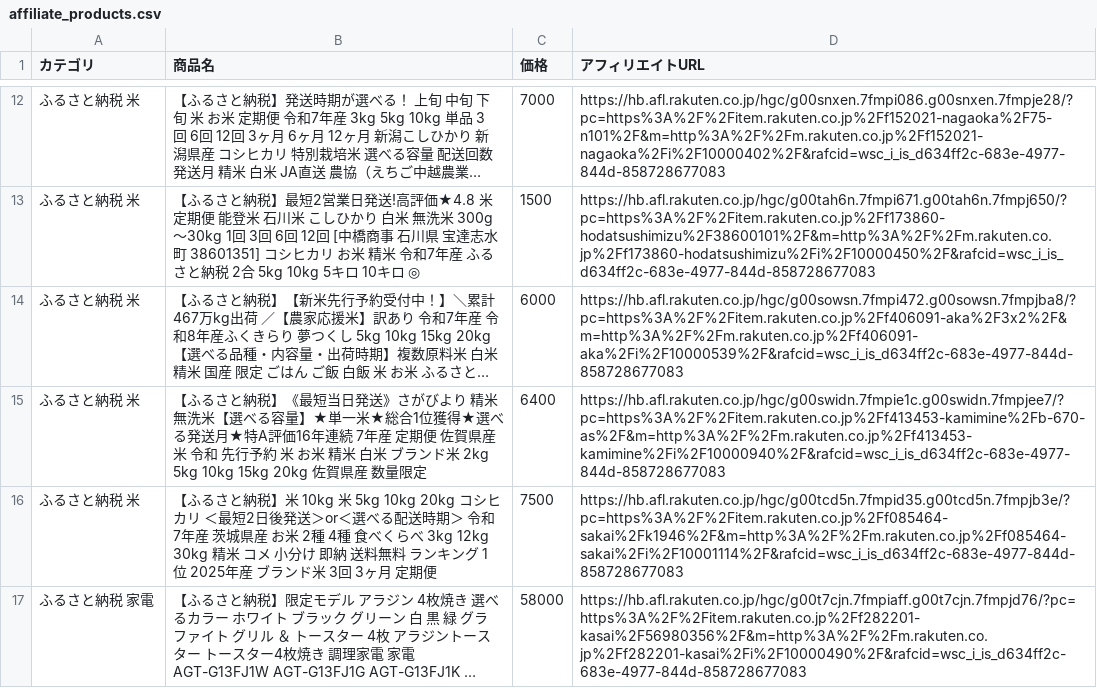
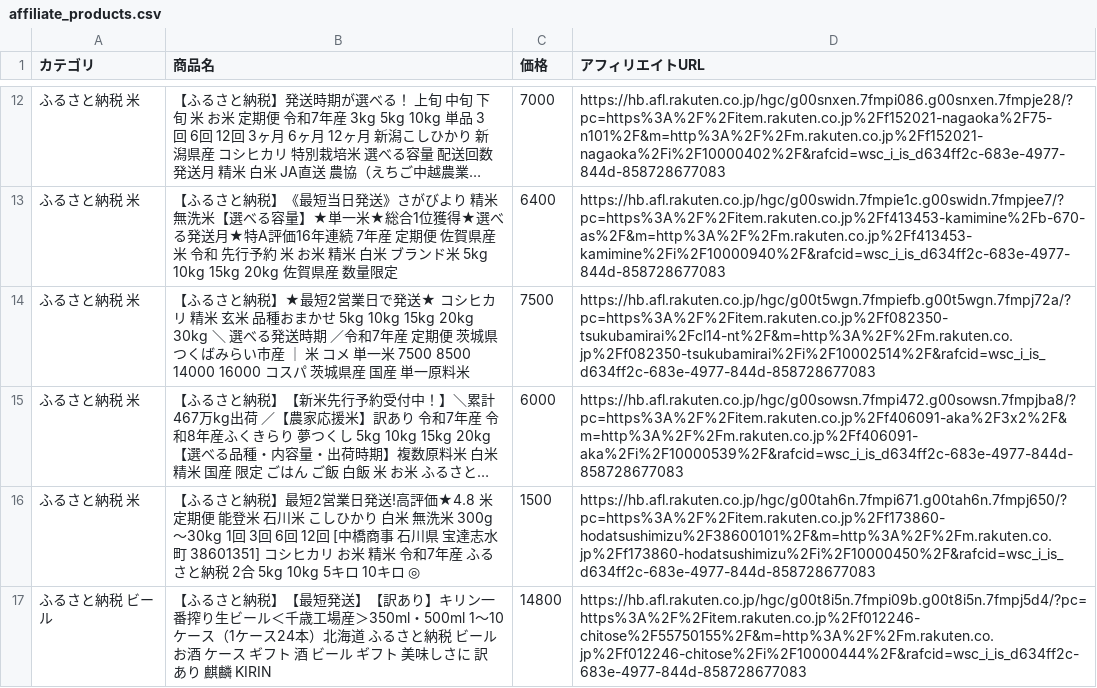
Before and after one commit to nrh44702-cell/rakuten-scraper, a CSV file: affiliate_products.csv, drawn as a sheet; only a part is shown, gaps mark what is left out; the shorter side is filled out with more unchanged rows; long unchanged cells end in …; removed rows and columns are numbered as before the commit, all else as after; the diff covers the shown part only; the diff names each change by its address in the sheet, - before the commit and + after, or states it on an @@ line.

```diff
--- a/affiliate_products.csv
+++ b/affiliate_products.csv
+row 13: ふるさと納税 米 | 【ふるさと納税】《最短当日発送》さがびより 精米 無洗米【選べる容量】★単一米★総合1位獲得★選べる発送月★特A評価16年連続 7年産 定期便 佐賀県産米 令和 先行予約 米 お米 精米 白米 ブランド米 5kg 10kg 15kg 20kg 佐賀県産 数量限定 | 6400 | https://hb.afl.rakuten.co.jp/hgc/g00swidn.7fmpie1c.g00swidn.7fmpjee7/?pc=https%3A%2F%2Fitem.rakuten.co.jp%2Ff413453-kamimine%2Fb-670-as%2F&m=http%3A%2F%2Fm.rakuten.co.jp%2Ff413453-kamimine%2Fi%2F10000940%2F&rafcid=wsc_i_is_d634ff2c-683e-4977-844d-858728677083
+row 14: ふるさと納税 米 | 【ふるさと納税】★最短2営業日で発送★ コシヒカリ 精米 玄米 品種おまかせ 5kg 10kg 15kg 20kg 30kg ＼ 選べる発送時期 ／令和7年産 定期便 茨城県つくばみらい市産 ｜ 米 コメ 単一米 7500 8500 14000 16000 コスパ 茨城県産 国産 単一原料米 | 7500 | https://hb.afl.rakuten.co.jp/hgc/g00t5wgn.7fmpiefb.g00t5wgn.7fmpj72a/?pc=https%3A%2F%2Fitem.rakuten.co.jp%2Ff082350-tsukubamirai%2Fcl14-nt%2F&m=http%3A%2F%2Fm.rakuten.co.jp%2Ff082350-tsukubamirai%2Fi%2F10002514%2F&rafcid=wsc_i_is_d634ff2c-683e-4977-844d-858728677083
@@ row 14 moved to row 15: ふるさと納税 米 @@
-row 15: ふるさと納税 米 | 【ふるさと納税】《最短当日発送》さがびより 精米 無洗米【選べる容量】★単一米★総合1位獲得★選べる発送月★特A評価16年連続 7年産 定期便 佐賀県産米 令和 先行予約 米 お米 精米 白米 ブランド米 2kg 5kg 10kg 15kg 20kg 佐賀県産 数量限定 | 6400 | https://hb.afl.rakuten.co.jp/hgc/g00swidn.7fmpie1c.g00swidn.7fmpjee7/?pc=https%3A%2F%2Fitem.rakuten.co.jp%2Ff413453-kamimine%2Fb-670-as%2F&m=http%3A%2F%2Fm.rakuten.co.jp%2Ff413453-kamimine%2Fi%2F10000940%2F&rafcid=wsc_i_is_d634ff2c-683e-4977-844d-858728677083
-row 16: ふるさと納税 米 | 【ふるさと納税】米 10kg 米 5kg 10kg 20kg コシヒカリ ＜最短2日後発送＞or＜選べる配送時期＞ 令和7年産 茨城県産 お米 2種 4種 食べくらべ 3kg 12kg 30kg 精米 コメ 小分け 即納 送料無料 ランキング 1位 2025年産 ブランド米 3回 3ヶ月 定期便 | 7500 | https://hb.afl.rakuten.co.jp/hgc/g00tcd5n.7fmpid35.g00tcd5n.7fmpjb3e/?pc=https%3A%2F%2Fitem.rakuten.co.jp%2Ff085464-sakai%2Fk1946%2F&m=http%3A%2F%2Fm.rakuten.co.jp%2Ff085464-sakai%2Fi%2F10001114%2F&rafcid=wsc_i_is_d634ff2c-683e-4977-844d-858728677083
+row 17: ふるさと納税 ビール | 【ふるさと納税】【最短発送】【訳あり】キリン一番搾り生ビール＜千歳工場産＞350ml・500ml 1〜10ケース（1ケース24本）北海道 ふるさと納税 ビール お酒 ケース ギフト 酒 ビール ギフト 美味しさに 訳あり 麒麟 KIRIN | 14800 | https://hb.afl.rakuten.co.jp/hgc/g00t8i5n.7fmpi09b.g00t8i5n.7fmpj5d4/?pc=https%3A%2F%2Fitem.rakuten.co.jp%2Ff012246-chitose%2F55750155%2F&m=http%3A%2F%2Fm.rakuten.co.jp%2Ff012246-chitose%2Fi%2F10000444%2F&rafcid=wsc_i_is_d634ff2c-683e-4977-844d-858728677083
```
Also changed, not shown: 7 added rows, 3 removed rows and 2 moved rows elsewhere in this file, 1 other file.
